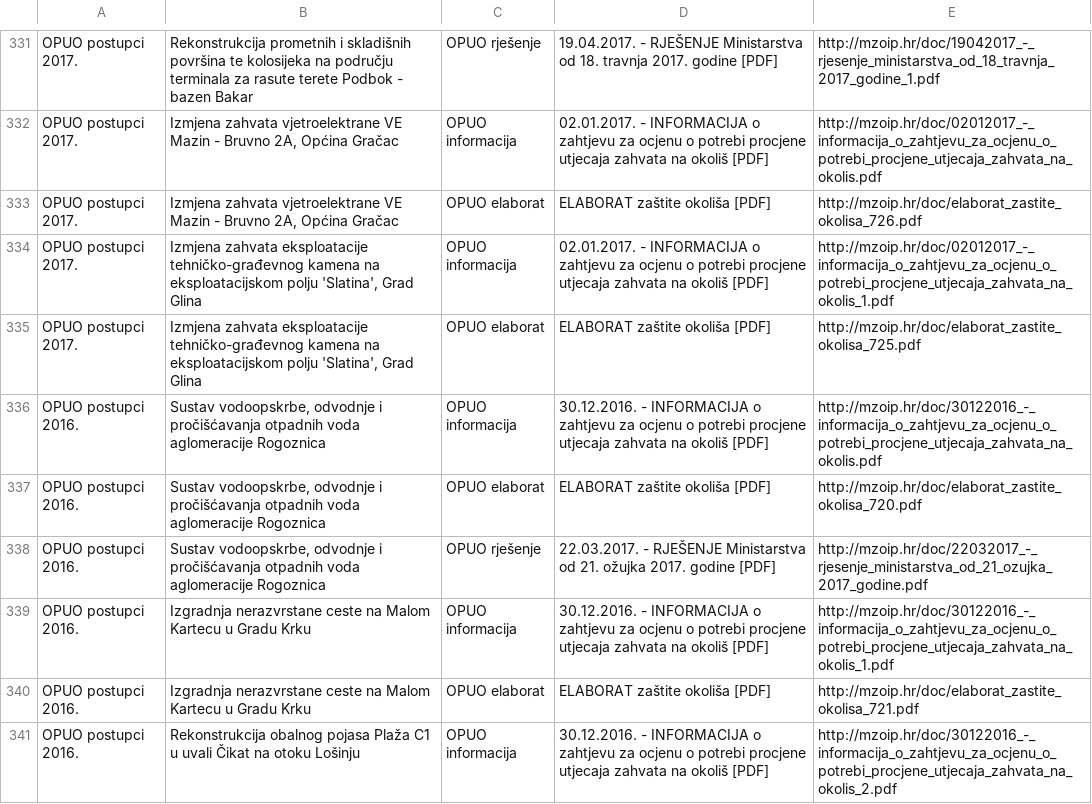
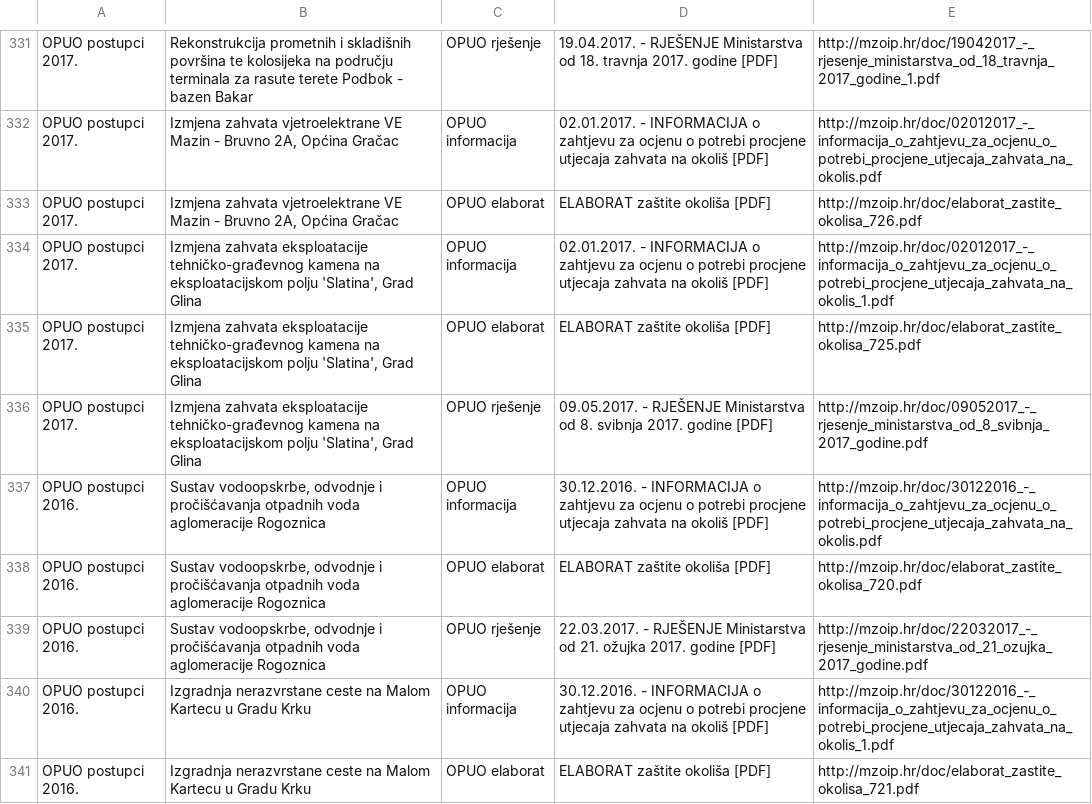
Before and after one commit to udruga-biom/puo-arhiva, a TSV file: opuo.tsv, drawn as a sheet; only a part is shown, gaps mark what is left out; the shorter side is filled out with more unchanged rows; the diff names each change by its address in the sheet, - before the commit and + after, or states it on an @@ line.

```diff
--- a/opuo.tsv
+++ b/opuo.tsv
+row 336: OPUO postupci 2017. | Izmjena zahvata eksploatacije tehničko-građevnog kamena na eksploatacijskom polju 'Slatina', Grad Glina | OPUO rješenje | 09.05.2017. - RJEŠENJE Ministarstva od 8. svibnja 2017. godine [PDF] | http://mzoip.hr/doc/09052017_-_rjesenje_ministarstva_od_8_svibnja_2017_godine.pdf
```
Also changed, not shown: puo.tsv, spuo_jlrs.tsv.
